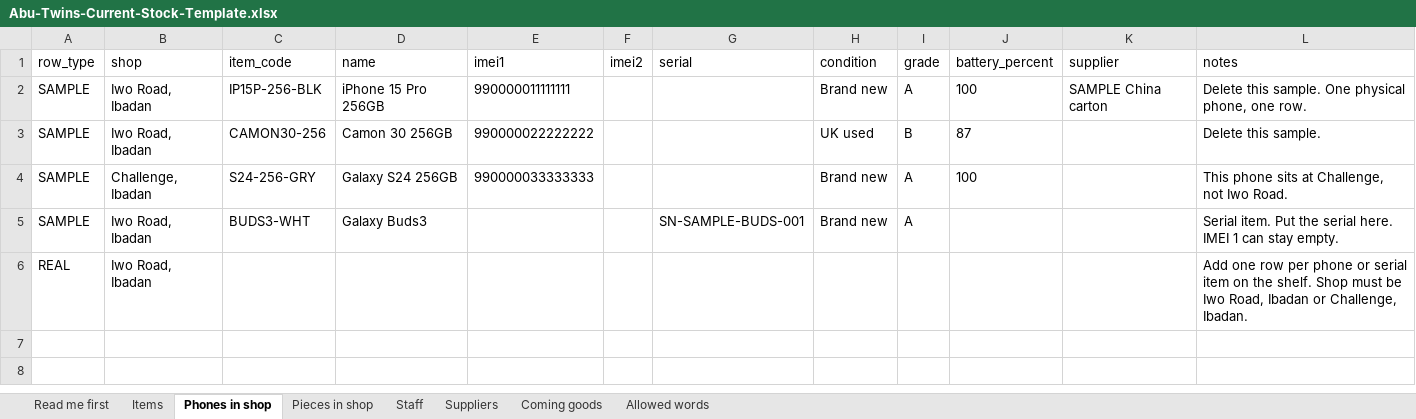
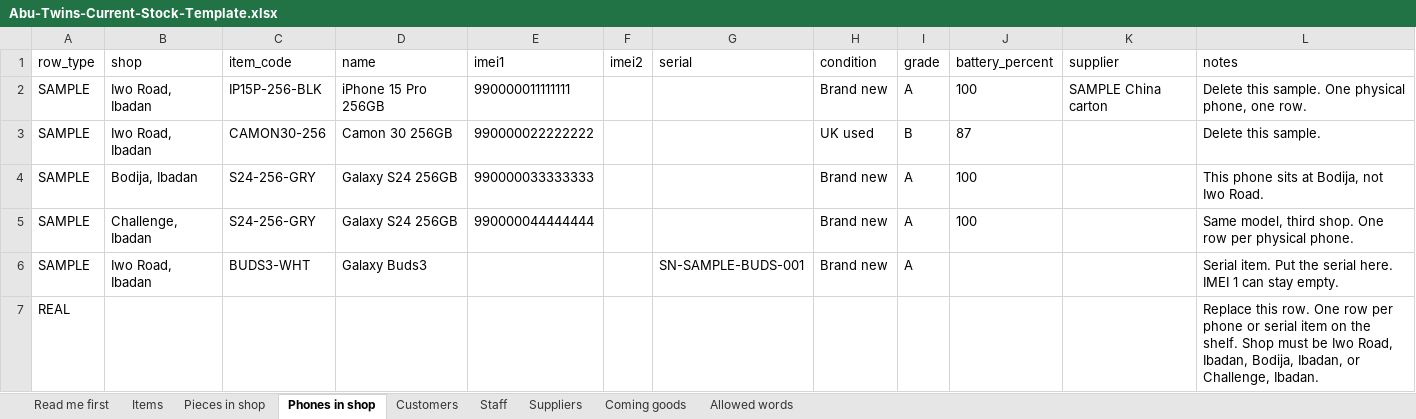
Before and after one commit to belloibrahv/inventory-sys, an Excel workbook: docs/Abu-Twins-Current-Stock-Template.xlsx, sheet Phones in shop, drawn as a sheet; values as stored, in another font and other column widths than the file's, no borders; addresses are those after the commit; the diff names each change by its address in the sheet, - before the commit and + after, or states it on an @@ line.

```diff
--- a/docs/Abu-Twins-Current-Stock-Template.xlsx (sheet Phones in shop)
+++ b/docs/Abu-Twins-Current-Stock-Template.xlsx (sheet Phones in shop)
+sheet tab: Customers
@@ sheet tab order changed: Read me first | Items | Pieces in shop | Phones in shop | Customers | Staff | Suppliers | Coming goods | Allowed words @@
-B4 (shop): Challenge, Ibadan
+B4 (shop): Bodija, Ibadan
-L4 (notes): This phone sits at Challenge, not Iwo Road.
+L4 (notes): This phone sits at Bodija, not Iwo Road.
+row 5: SAMPLE | Challenge, Ibadan | S24-256-GRY | Galaxy S24 256GB | 990000044444444 |  |  | Brand new | A | 100 |  | Same model, third shop. One row per physical phone.
-B7 (shop): Iwo Road, Ibadan
+B7 (shop): (empty)
-L7 (notes): Add one row per phone or serial item on the shelf. Shop must be Iwo Road, Ibadan or Challenge,…
+L7 (notes): Replace this row. One row per phone or serial item on the shelf. Shop must be Iwo Road, Ibadan, Bodija, Ibadan, or Challenge,…
```
Also changed, not shown: sheet Staff, sheet Allowed words, sheet Pieces in shop, sheet Read me first, sheet Coming goods, sheet Items, 4 other files.
